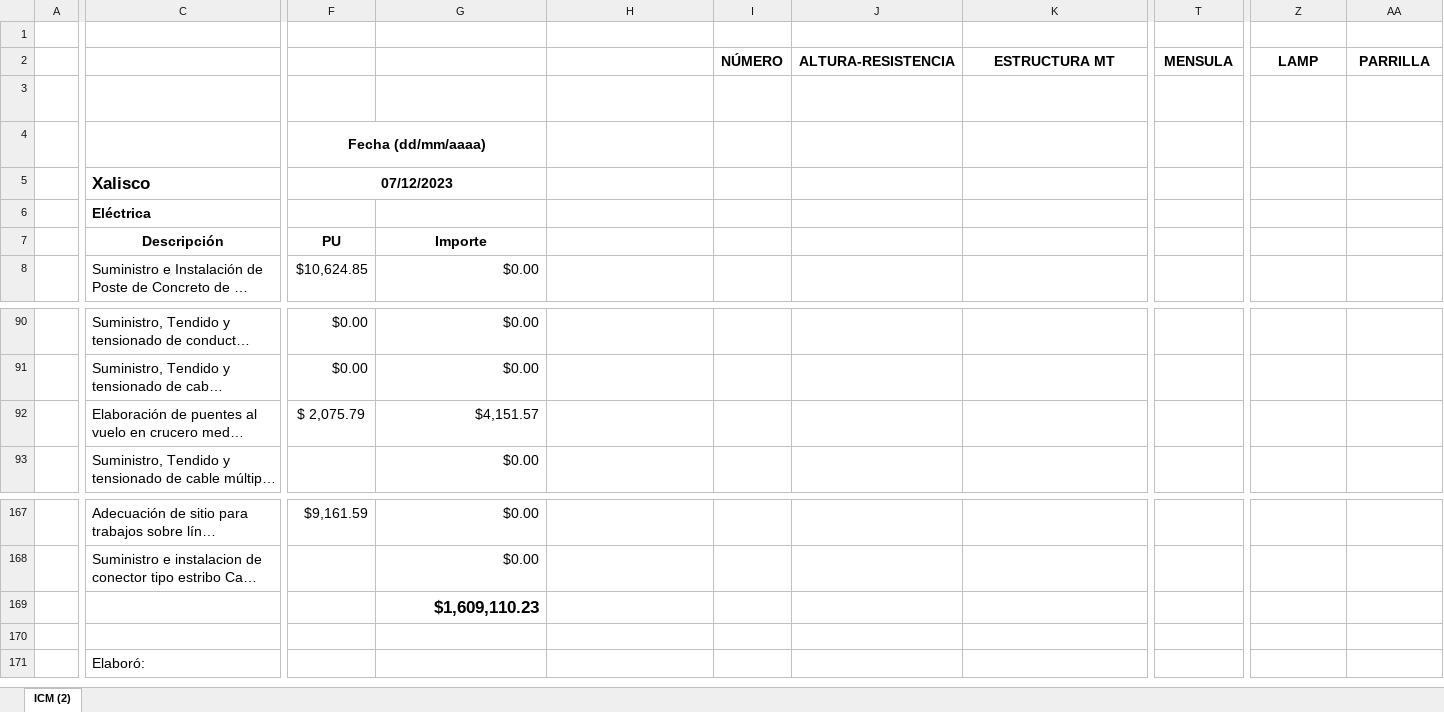
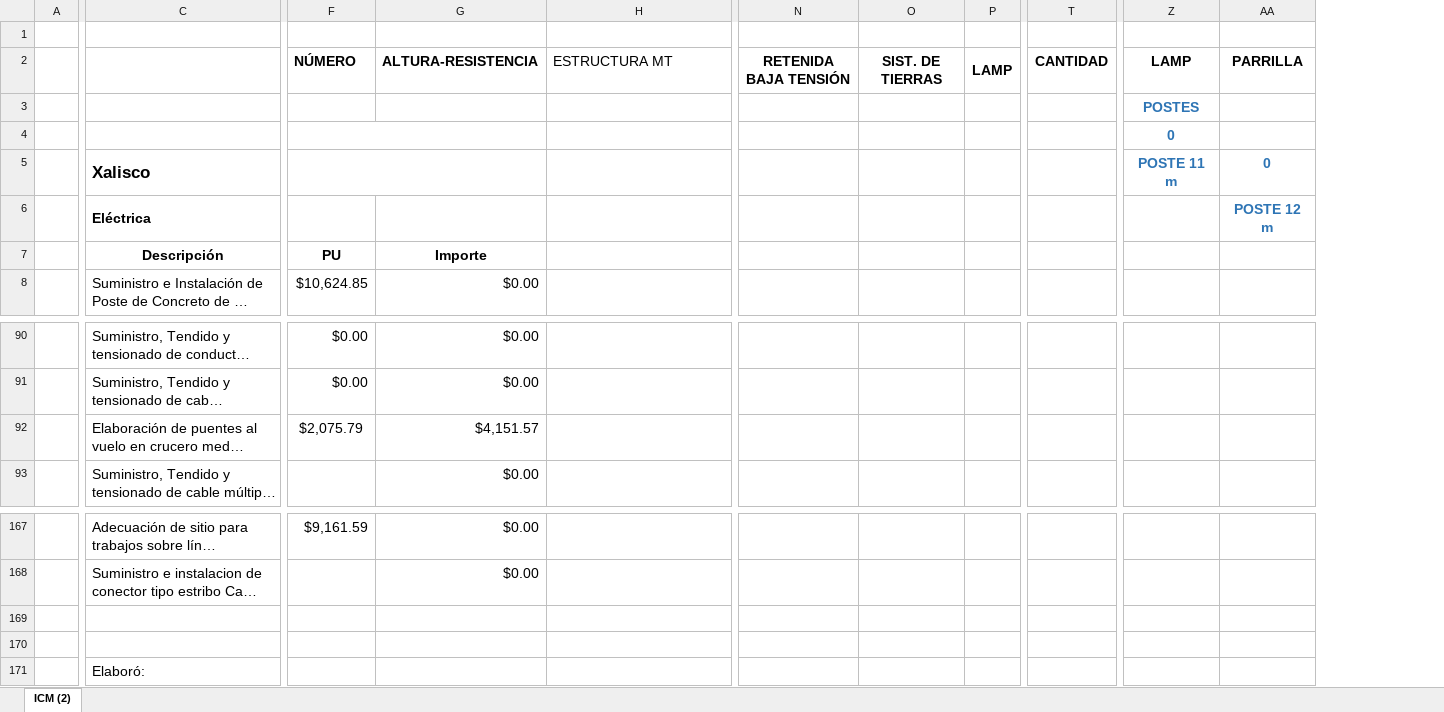
Before and after one commit to Kevin-Barrera/Proyect-CFE-2.0, an Excel workbook: Archivos/archivo2_656ea76570cec.xlsx, sheet ICM (2), drawn as a sheet; only a part is shown, gaps mark what is left out; long unchanged cells end in …; values as stored, in another font and other column widths than the file's, no borders; charts and pictures and conditional formats not drawn; removed rows and columns are numbered as before the commit, all else as after; the diff covers the shown part only; the diff names each change by its address in the sheet, - before the commit and + after, or states it on an @@ line.

```diff
--- a/Archivos/archivo2_656ea76570cec.xlsx (sheet ICM (2))
+++ b/Archivos/archivo2_656ea76570cec.xlsx (sheet ICM (2))
-column H, rows 3-4: '[archivo1_656ea76570924.xlsx] | [archivo1_656ea76570924.xlsx]
-column I, row 2: NÚMERO
-column J, row 2: ALTURA-RESISTENCIA
+column N, row 2: RETENIDA BAJA TENSIÓN
+column O, row 2: SIST. DE TIERRAS
+column P, row 2: LAMP
-F2: (empty)
+F2: NÚMERO
-G2: (empty)
+G2: ALTURA-RESISTENCIA
@@ H2 bold: on → off, alignment: center → left @@
-K2:M2 merged
-T2: MENSULA
+T2: CANTIDAD
-Z3: (empty)
+Z3: POSTES
-F4: Fecha (dd/mm/aaaa)
+F4: (empty)
-Z4: (empty)
+Z4: 0
-F5: 07/12/2023
+F5: (empty)
-Z5: (empty)
+Z5: POSTE 11 m
-AA5: (empty)
+AA5: 0
-AA6: (empty)
+AA6: POSTE 12 m
-F92: $ 2,075.79
+F92: $2,075.79
-G169: $1,609,110.23
+G169: (empty)
```
Also changed, not shown: 2 added columns, 2 removed columns, 4 edited cells and merged cells elsewhere in this sheet, formulas that keep their value, Archivos/archivo1_656ea76570924.xlsx, 14 other files.
